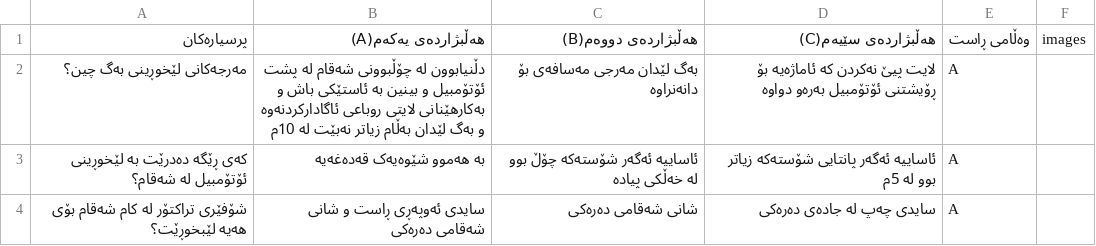
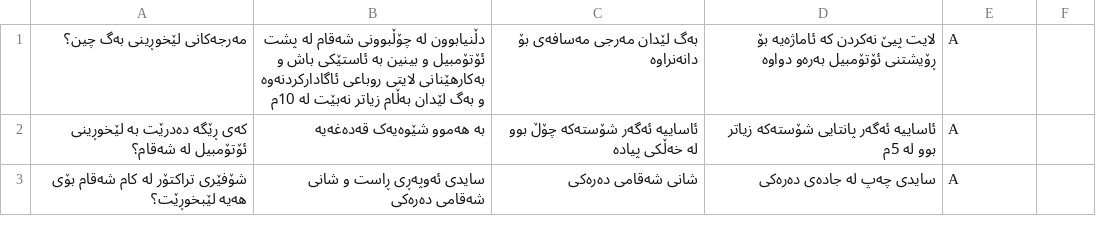
Before and after one commit to gulstanmahdi23-coder/TrafficExam, a CSV file: group2.csv, drawn as a sheet; only a part is shown.

Commit message:
Add files via upload

```diff
--- a/group2.csv
+++ b/group2.csv
@@ -1,2 +1 @@
-پرسیارەکان,هەڵبژاردەی یەکەم(A),هەڵبژاردەی دووەم(B),هەڵبژاردەی سێیەم(C),وەڵامی ڕاست,images
 مەرجەکانی لێخوڕینی بەگ چین؟,دڵنیابوون لە چۆڵبوونی شەقام لە پشت ئۆتۆمبیل و بینین بە ئاستێکی باش و بەکارهێنانی لایتی روباعی ئاگادارکردنەوە و بەگ لێدان بەڵام زیاتر نەبێت لە 10م,بەگ لێدان مەرجی مەسافەی بۆ دانەنراوە,لایت پیێ نەکردن کە ئاماژەیە بۆ ڕۆیشتنی ئۆتۆمبیل بەرەو دواوە ,A,
```
